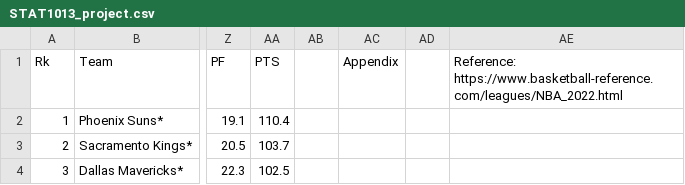
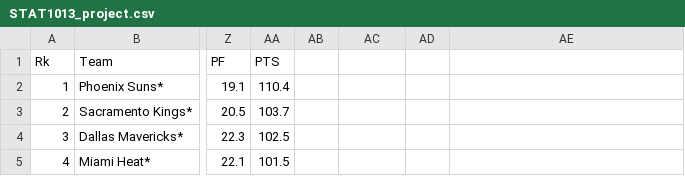
Before and after one commit to marcochow1026/STAT1013_project, a CSV file: STAT1013_project.csv, drawn as a sheet; only a part is shown, gaps mark what is left out; the shorter side is filled out with more unchanged rows; the diff names each change by its address in the sheet, - before the commit and + after, or states it on an @@ line.

Commit message:
Update STAT1013_project.csv

```diff
--- a/STAT1013_project.csv
+++ b/STAT1013_project.csv
-AC1: Appendix
+AC1: (empty)
-AE1: Reference: https://www.basketball-reference.com/leagues/NBA_2022.html
+AE1: (empty)
```
